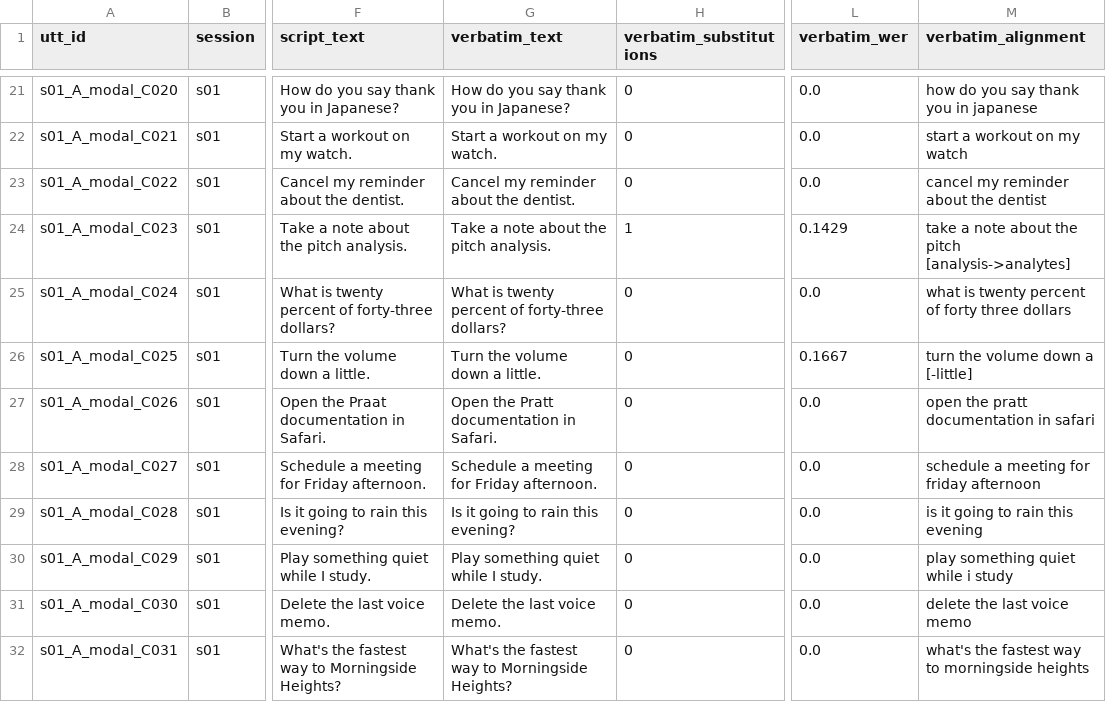
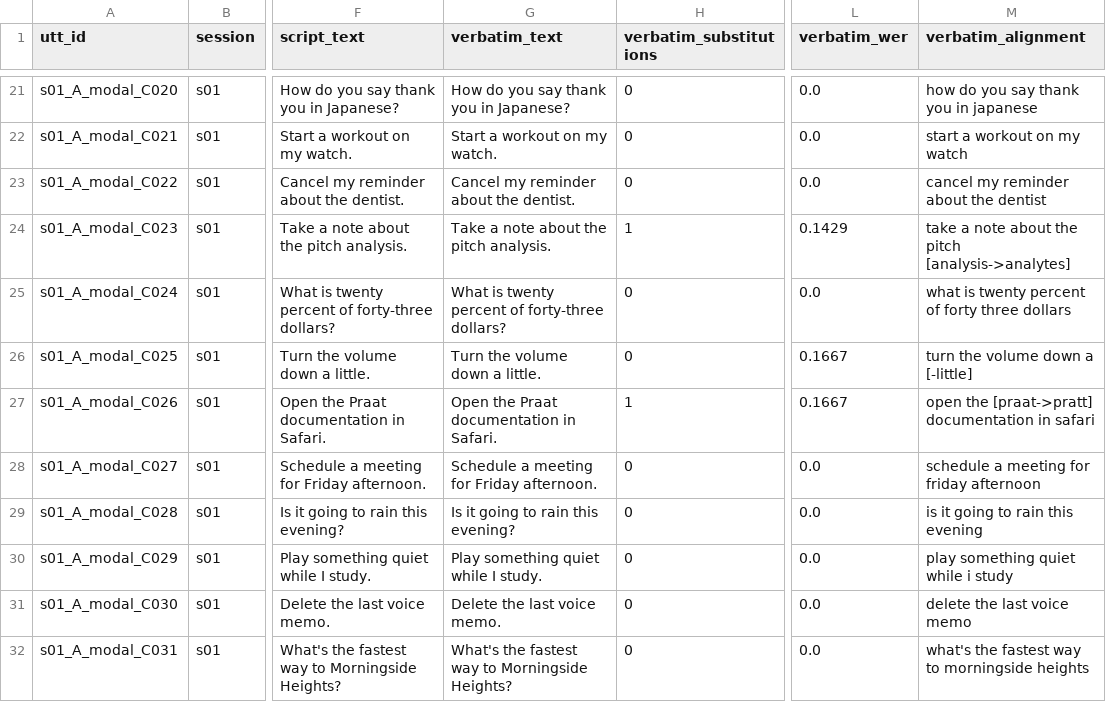
Before and after one commit to ben-miner/siri_project, a CSV file: results/scored.csv, drawn as a sheet; only a part is shown, gaps mark what is left out; the diff covers the shown part only; the diff names each change by its address in the sheet, - before the commit and + after, or states it on an @@ line.

Commit message:
Correct Praat/flour homophone spellings in verbatim references
references.csv's C026 verbatim_text said "Pratt" (all 6 recordings) and
D007's said "flower" (1 recording) -- both homophones of the intended
word, flagged during the was_corrected=True scan as candidates rather
than fixed outright, since only a human listener could judge which
spelling was actually intended. Confirmed: "Praat" (the software) is the
correct spelling despite sounding identical to "Pratt", and "flour" (not
"flower") was intended for the baking-context sentence.

manifest.csv/scored.csv regenerated from the corrected references.csv.
Mean verbatim WER moves slightly up (0.075 -> 0.077), which is the
correct direction: the reference is now stricter and philosophically
right rather than looser -- ASR consistently produced the common-word
spelling ("Pratt", "flower") instead of the domain-specific/contextual
one, and that's a genuine ASR limitation the corrected reference now
scores as an error instead of masking it.

```diff
--- a/results/scored.csv
+++ b/results/scored.csv
-G27 (verbatim_text): Open the Pratt documentation in Safari.
+G27 (verbatim_text): Open the Praat documentation in Safari.
-H27 (verbatim_substitutions): 0
+H27 (verbatim_substitutions): 1
-L27 (verbatim_wer): 0.0
+L27 (verbatim_wer): 0.1667
-M27 (verbatim_alignment): open the pratt documentation in safari
+M27 (verbatim_alignment): open the [praat->pratt] documentation in safari
```
Also changed, not shown: 22 edited cells elsewhere in this file, results/manifest.csv, results/references.csv.
